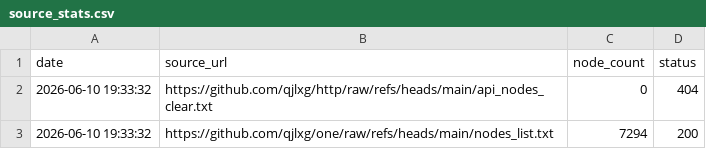
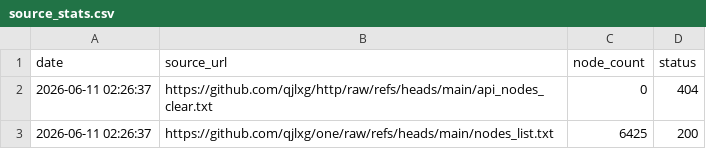
Before and after one commit to qjlxg/one, a CSV file: source_stats.csv, drawn as a sheet.

```diff
--- a/source_stats.csv
+++ b/source_stats.csv
@@ -1,3 +1,3 @@
 date,source_url,node_count,status
-2026-06-10 19:33:32,https://github.com/qjlxg/http/raw/refs/heads/main/api_nodes_clear.txt,0,404
-2026-06-10 19:33:32,https://github.com/qjlxg/one/raw/refs/heads/main/nodes_list.txt,7294,200
+2026-06-11 02:26:37,https://github.com/qjlxg/http/raw/refs/heads/main/api_nodes_clear.txt,0,404
+2026-06-11 02:26:37,https://github.com/qjlxg/one/raw/refs/heads/main/nodes_list.txt,6425,200
```
Also changed, not shown: 1 other file.
